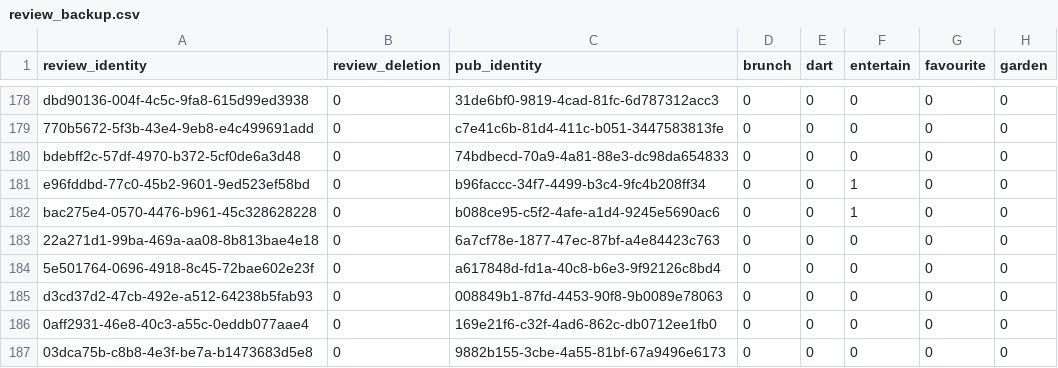
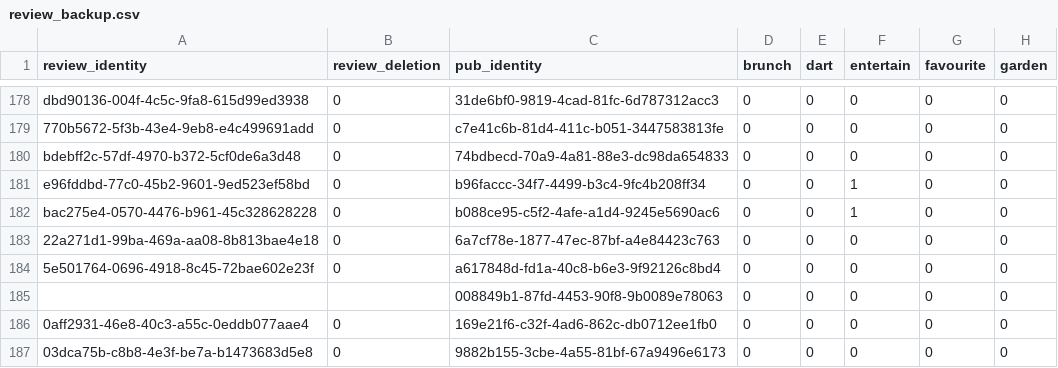
Before and after one commit to cartsmate/thepubpicker, a CSV file: files/backups/review_backup.csv, drawn as a sheet; only a part is shown, gaps mark what is left out; the diff names each change by its address in the sheet, - before the commit and + after, or states it on an @@ line.

```diff
--- a/files/backups/review_backup.csv
+++ b/files/backups/review_backup.csv
-A185 (review_identity): d3cd37d2-47cb-492e-a512-64238b5fab93
+A185 (review_identity): (empty)
-B185 (review_deletion): 0
+B185 (review_deletion): (empty)
```
Also changed, not shown: files/detail.csv, files/featured.csv, 15 other files.
